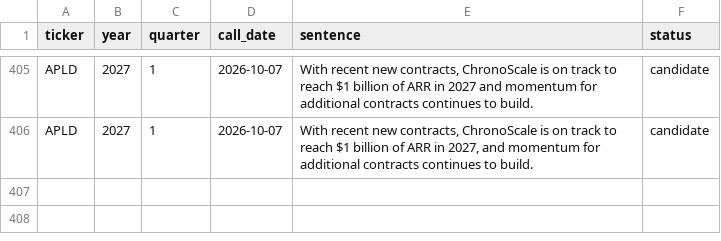
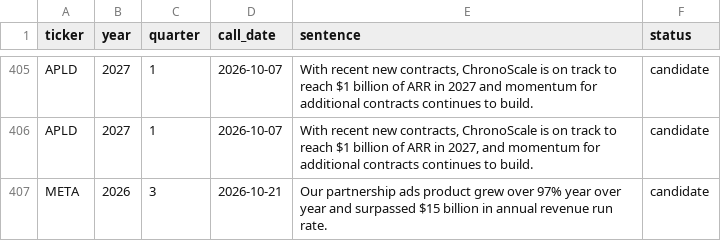
Before and after one commit to allangiraf-hub/return-on-thinking, a CSV file: data/raw/transcript_hits.csv, drawn as a sheet; only a part is shown, gaps mark what is left out.

```diff
--- a/data/raw/transcript_hits.csv
+++ b/data/raw/transcript_hits.csv
@@ -406 +406,2 @@ APLD,2027,1,2026-10-07,"With recent new contracts, ChronoScale is on track to re
 APLD,2027,1,2026-10-07,"With recent new contracts, ChronoScale is on track to reach $1 billion of ARR in 2027, and momentum for additional contracts continues to build.",candidate
+META,2026,3,2026-10-21,Our partnership ads product grew over 97% year over year and surpassed $15 billion in annual revenue run rate.,candidate
```
Also changed, not shown: data/series/edgar_meta_capex_q.csv, data/series/edgar_meta_ocf_q.csv, 51 other files.
